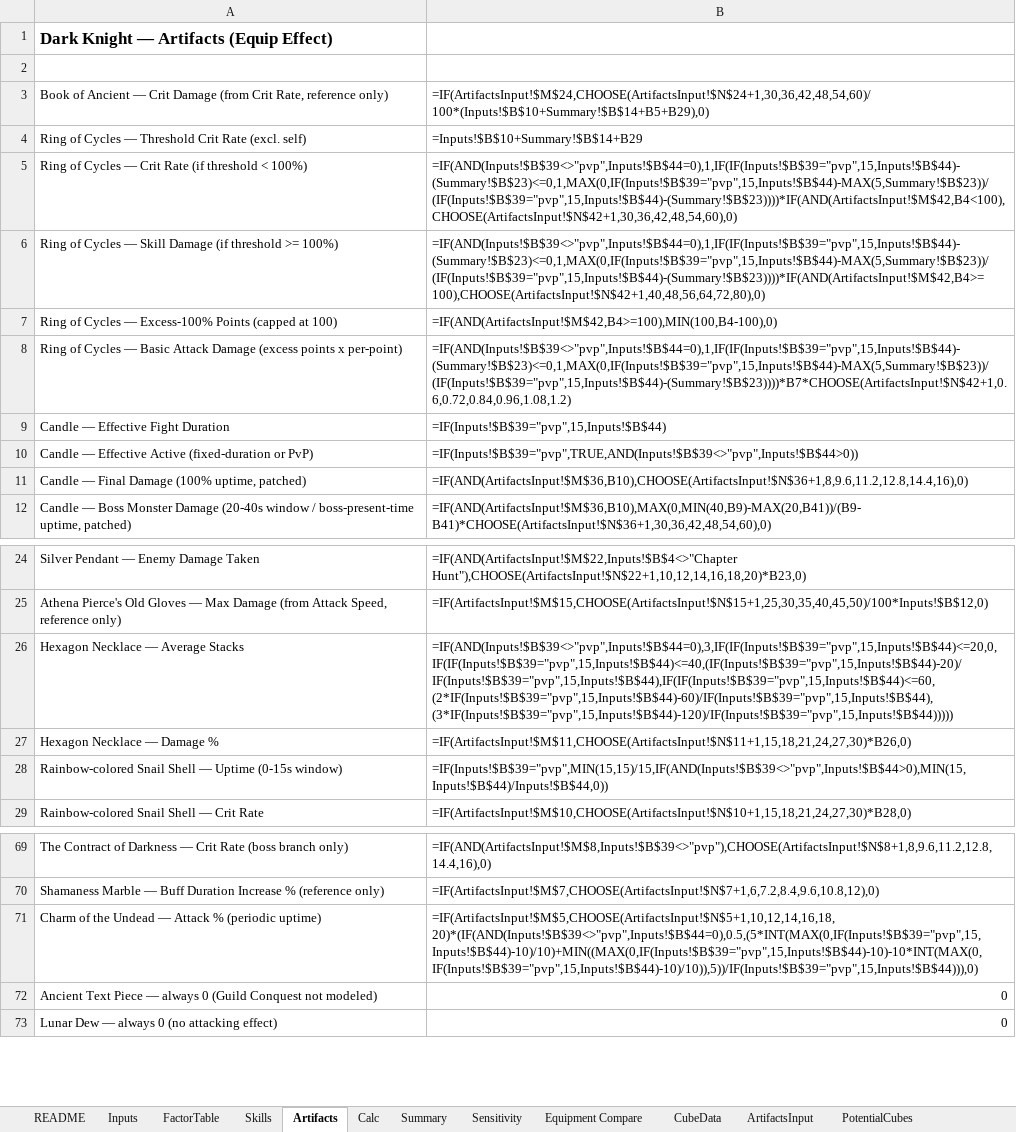
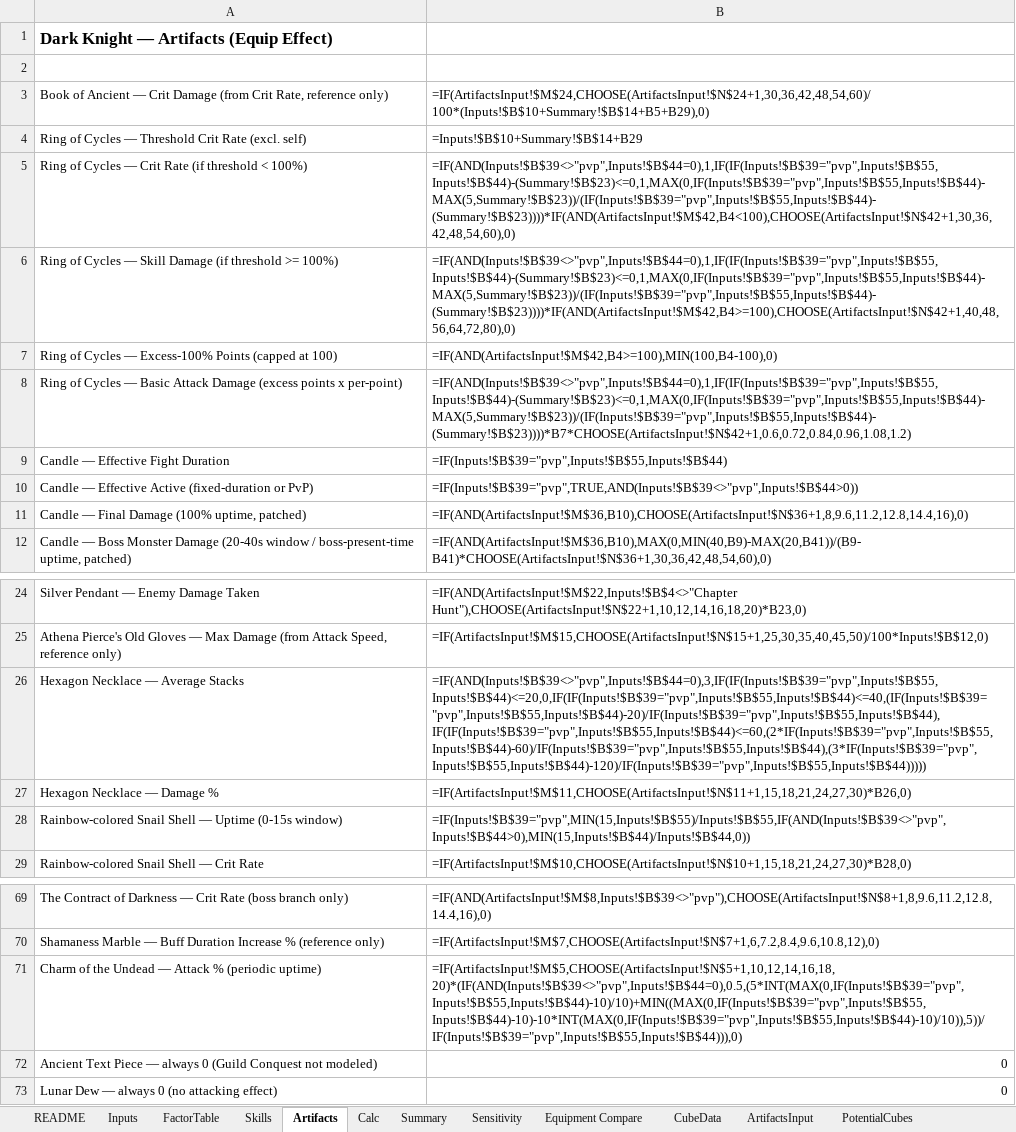
Before and after one commit to yanivgoft/MapleStoryIdleOptimizer, an Excel workbook: Dark-Knight/Dark-Knight-DPS-Calculator.xlsx, sheet Artifacts, drawn as a sheet; only a part is shown, gaps mark what is left out; values as stored, in another font and other column widths than the file's, no borders; formulas without a stored value are shown as written; 1 other sheet too large or unreadable and not compared; the diff names each change by its address in the sheet, - before the commit and + after, or states it on an @@ line.

```diff
--- a/Dark-Knight/Dark-Knight-DPS-Calculator.xlsx (sheet Artifacts)
+++ b/Dark-Knight/Dark-Knight-DPS-Calculator.xlsx (sheet Artifacts)
-B5: =IF(AND(Inputs!$B$39<>"pvp",Inputs!$B$44=0),1,IF(IF(Inputs!$B$39="pvp",15,Inputs!$B$44)-(Summary!$B$23)<=0,1,MAX(0,IF(Inputs!$B$39="pvp",15,Inputs!$B$44)-MAX(5,Summary!$B$23))/(IF(Inputs!$B$39="pvp",15,Inputs!$B$44)-(Summary!$B$23))))*IF(AND(ArtifactsInput!$M$42,B4<100),CHOOSE(ArtifactsInput!$N$42+1,30,36,42,48,54,60),0)
+B5: =IF(AND(Inputs!$B$39<>"pvp",Inputs!$B$44=0),1,IF(IF(Inputs!$B$39="pvp",Inputs!$B$55,Inputs!$B$44)-(Summary!$B$23)<=0,1,MAX(0,IF(Inputs!$B$39="pvp",Inputs!$B$55,Inputs!$B$44)-MAX(5,Summary!$B$23))/(IF(Inputs!$B$39="pvp",Inputs!$B$55,Inputs!$B$44)-(Summary!$B$23))))*IF(AND(ArtifactsInput!$M$42,B4<100),CHOOSE(ArtifactsInput!$N$42+1,30,36,42,48,54,60),0)
-B6: =IF(AND(Inputs!$B$39<>"pvp",Inputs!$B$44=0),1,IF(IF(Inputs!$B$39="pvp",15,Inputs!$B$44)-(Summary!$B$23)<=0,1,MAX(0,IF(Inputs!$B$39="pvp",15,Inputs!$B$44)-MAX(5,Summary!$B$23))/(IF(Inputs!$B$39="pvp",15,Inputs!$B$44)-(Summary!$B$23))))*IF(AND(ArtifactsInput!$M$42,B4>=100),CHOOSE(ArtifactsInput!$N$42+1,40,48,56,64,72,80),0)
+B6: =IF(AND(Inputs!$B$39<>"pvp",Inputs!$B$44=0),1,IF(IF(Inputs!$B$39="pvp",Inputs!$B$55,Inputs!$B$44)-(Summary!$B$23)<=0,1,MAX(0,IF(Inputs!$B$39="pvp",Inputs!$B$55,Inputs!$B$44)-MAX(5,Summary!$B$23))/(IF(Inputs!$B$39="pvp",Inputs!$B$55,Inputs!$B$44)-(Summary!$B$23))))*IF(AND(ArtifactsInput!$M$42,B4>=100),CHOOSE(ArtifactsInput!$N$42+1,40,48,56,64,72,80),0)
-B8: =IF(AND(Inputs!$B$39<>"pvp",Inputs!$B$44=0),1,IF(IF(Inputs!$B$39="pvp",15,Inputs!$B$44)-(Summary!$B$23)<=0,1,MAX(0,IF(Inputs!$B$39="pvp",15,Inputs!$B$44)-MAX(5,Summary!$B$23))/(IF(Inputs!$B$39="pvp",15,Inputs!$B$44)-(Summary!$B$23))))*B7*CHOOSE(ArtifactsInput!$N$42+1,0.6,0.72,0.84,0.96,1.08,1.2)
+B8: =IF(AND(Inputs!$B$39<>"pvp",Inputs!$B$44=0),1,IF(IF(Inputs!$B$39="pvp",Inputs!$B$55,Inputs!$B$44)-(Summary!$B$23)<=0,1,MAX(0,IF(Inputs!$B$39="pvp",Inputs!$B$55,Inputs!$B$44)-MAX(5,Summary!$B$23))/(IF(Inputs!$B$39="pvp",Inputs!$B$55,Inputs!$B$44)-(Summary!$B$23))))*B7*CHOOSE(ArtifactsInput!$N$42+1,0.6,0.72,0.84,0.96,1.08,1.2)
-B9: =IF(Inputs!$B$39="pvp",15,Inputs!$B$44)
+B9: =IF(Inputs!$B$39="pvp",Inputs!$B$55,Inputs!$B$44)
-B26: =IF(AND(Inputs!$B$39<>"pvp",Inputs!$B$44=0),3,IF(IF(Inputs!$B$39="pvp",15,Inputs!$B$44)<=20,0,IF(IF(Inputs!$B$39="pvp",15,Inputs!$B$44)<=40,(IF(Inputs!$B$39="pvp",15,Inputs!$B$44)-20)/IF(Inputs!$B$39="pvp",15,Inputs!$B$44),IF(IF(Inputs!$B$39="pvp",15,Inputs!$B$44)<=60,(2*IF(Inputs!$B$39="pvp",15,Inputs!$B$44)-60)/IF(Inputs!$B$39="pvp",15,Inputs!$B$44),(3*IF(Inputs!$B$39="pvp",15,Inputs!$B$44)-120)/IF(Inputs!$B$39="pvp",15,Inputs!$B$44)))))
+B26: =IF(AND(Inputs!$B$39<>"pvp",Inputs!$B$44=0),3,IF(IF(Inputs!$B$39="pvp",Inputs!$B$55,Inputs!$B$44)<=20,0,IF(IF(Inputs!$B$39="pvp",Inputs!$B$55,Inputs!$B$44)<=40,(IF(Inputs!$B$39="pvp",Inputs!$B$55,Inputs!$B$44)-20)/IF(Inputs!$B$39="pvp",Inputs!$B$55,Inputs!$B$44),IF(IF(Inputs!$B$39="pvp",Inputs!$B$55,Inputs!$B$44)<=60,(2*IF(Inputs!$B$39="pvp",Inputs!$B$55,Inputs!$B$44)-60)/IF(Inputs!$B$39="pvp",Inputs!$B$55,Inputs!$B$44),(3*IF(Inputs!$B$39="pvp",Inputs!$B$55,Inputs!$B$44)-120)/IF(Inputs!$B$39="pvp",Inputs!$B$55,Inputs!$B$44)))))
-B28: =IF(Inputs!$B$39="pvp",MIN(15,15)/15,IF(AND(Inputs!$B$39<>"pvp",Inputs!$B$44>0),MIN(15,Inputs!$B$44)/Inputs!$B$44,0))
+B28: =IF(Inputs!$B$39="pvp",MIN(15,Inputs!$B$55)/Inputs!$B$55,IF(AND(Inputs!$B$39<>"pvp",Inputs!$B$44>0),MIN(15,Inputs!$B$44)/Inputs!$B$44,0))
-B71: =IF(ArtifactsInput!$M$5,CHOOSE(ArtifactsInput!$N$5+1,10,12,14,16,18,20)*(IF(AND(Inputs!$B$39<>"pvp",Inputs!$B$44=0),0.5,(5*INT(MAX(0,IF(Inputs!$B$39="pvp",15,Inputs!$B$44)-10)/10)+MIN((MAX(0,IF(Inputs!$B$39="pvp",15,Inputs!$B$44)-10)-10*INT(MAX(0,IF(Inputs!$B$39="pvp",15,Inputs!$B$44)-10)/10)),5))/IF(Inputs!$B$39="pvp",15,Inputs!$B$44))),0)
+B71: =IF(ArtifactsInput!$M$5,CHOOSE(ArtifactsInput!$N$5+1,10,12,14,16,18,20)*(IF(AND(Inputs!$B$39<>"pvp",Inputs!$B$44=0),0.5,(5*INT(MAX(0,IF(Inputs!$B$39="pvp",Inputs!$B$55,Inputs!$B$44)-10)/10)+MIN((MAX(0,IF(Inputs!$B$39="pvp",Inputs!$B$55,Inputs!$B$44)-10)-10*INT(MAX(0,IF(Inputs!$B$39="pvp",Inputs!$B$55,Inputs!$B$44)-10)/10)),5))/IF(Inputs!$B$39="pvp",Inputs!$B$55,Inputs!$B$44))),0)
```
Also changed, not shown: sheet Calc, sheet Summary, sheet Inputs, sheet README, Bowmaster/Bowmaster-DPS-Calculator.xlsx, Buccaneer/Buccaneer-DPS-Calculator.xlsx, 35 other files.
